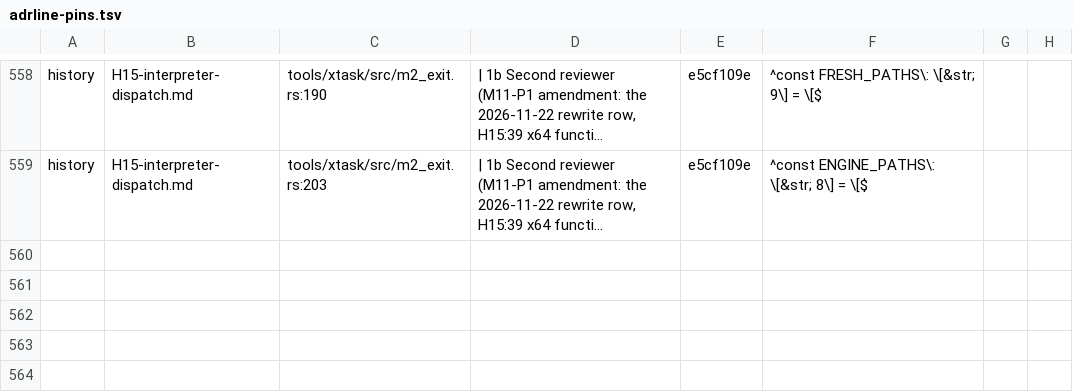
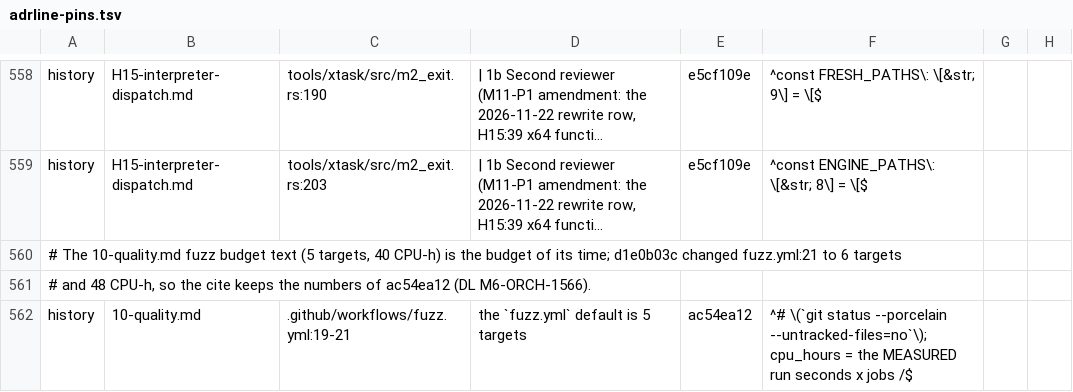
Before and after one commit to zero-runtime/ep9, a TSV file: tools/xtask/src/exit/adrline-pins.tsv, drawn as a sheet; only a part is shown, gaps mark what is left out; long unchanged cells end in …; the diff names each change by its address in the sheet, - before the commit and + after, or states it on an @@ line.

```diff
--- a/tools/xtask/src/exit/adrline-pins.tsv
+++ b/tools/xtask/src/exit/adrline-pins.tsv
+row 560: # The 10-quality.md fuzz budget text (5 targets, 40 CPU-h) is the budget of its time; d1e0b03c changed fuzz.yml:21 to 6 targets
+row 561: # and 48 CPU-h, so the cite keeps the numbers of ac54ea12 (DL M6-ORCH-1566).
+row 562: history | 10-quality.md | .github/workflows/fuzz.yml:19-21 | the `fuzz.yml` default is 5 targets | ac54ea12 | ^# \(`git status --porcelain --untracked-files=no`\); cpu_hours = the MEASURED run seconds x jobs /$
```
Also changed, not shown: 1 other file.
